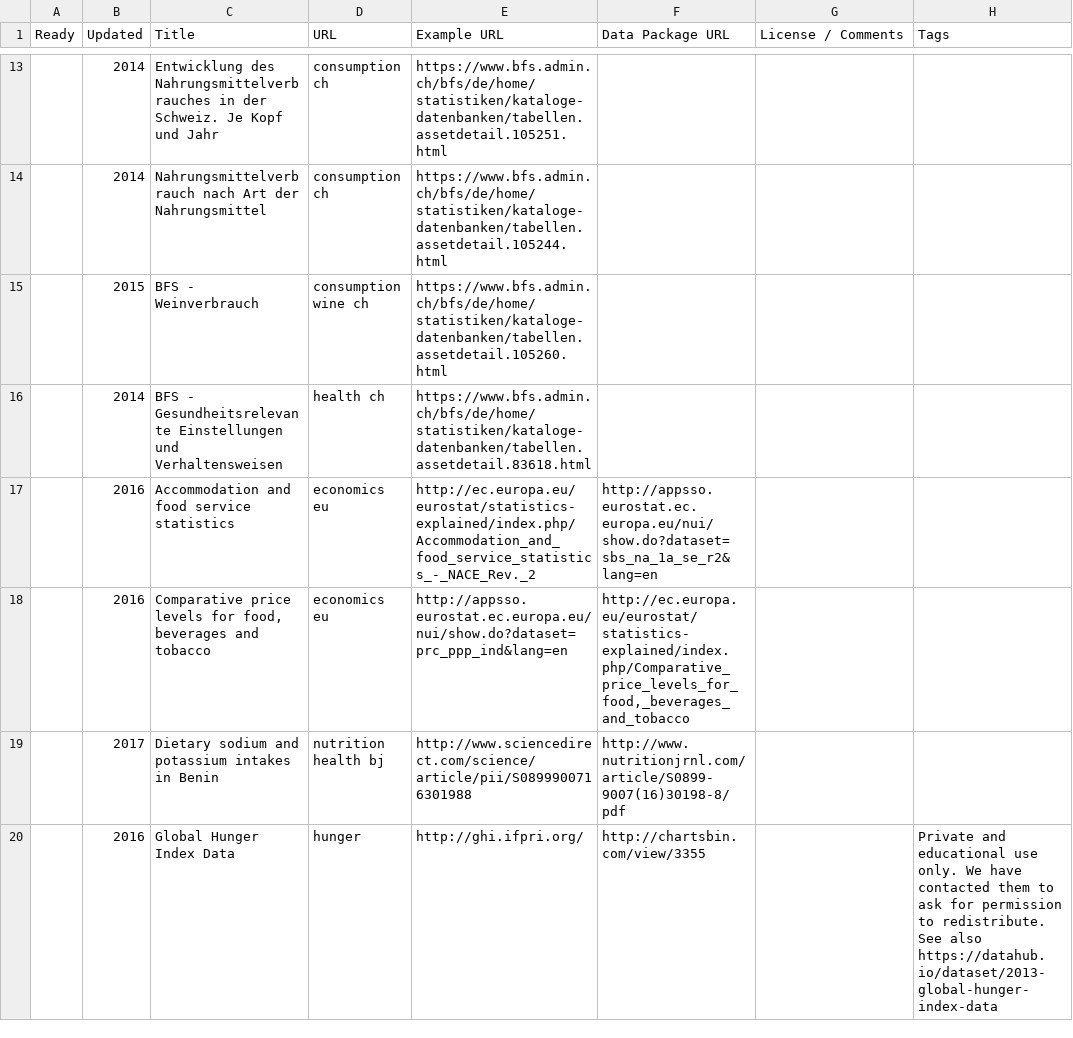
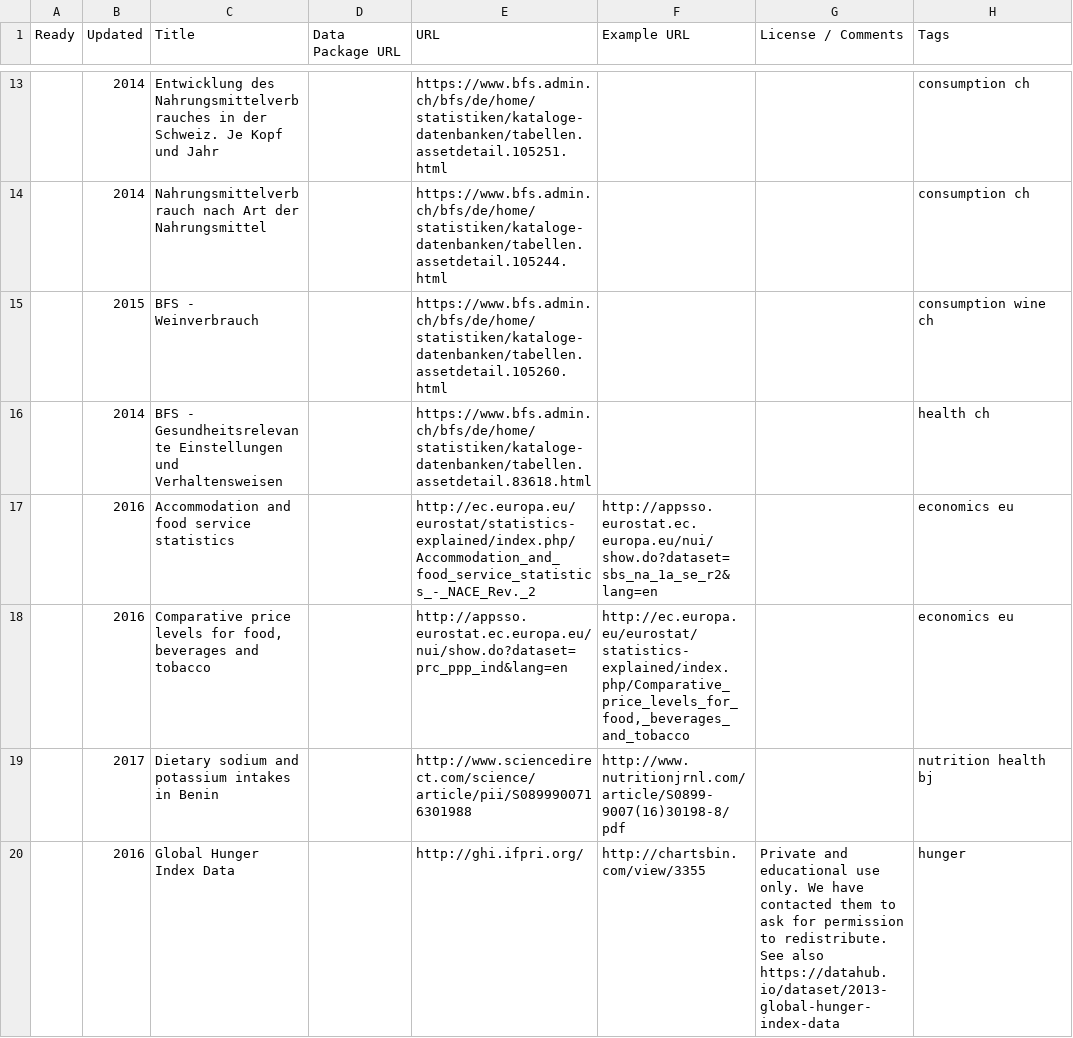
Before and after one commit to foodopendata/food-datasets, a CSV file: data/food-datasets.csv, drawn as a sheet; only a part is shown, gaps mark what is left out; the diff covers the shown part only; the diff names each change by its address in the sheet, - before the commit and + after, or states it on an @@ line.

```diff
--- a/data/food-datasets.csv
+++ b/data/food-datasets.csv
-D1: URL
+D1: Data Package URL
-E1: Example URL
+E1: URL
-F1: Data Package URL
+F1: Example URL
-D13:D14 (Data Package URL): consumption ch
+D13:D14 (Data Package URL): (empty)
-H13:H14 (Tags): (empty)
+H13:H14 (Tags): consumption ch
-D15 (Data Package URL): consumption wine ch
+D15 (Data Package URL): (empty)
-H15 (Tags): (empty)
+H15 (Tags): consumption wine ch
-D16 (Data Package URL): health ch
+D16 (Data Package URL): (empty)
-H16 (Tags): (empty)
+H16 (Tags): health ch
-D17:D18 (Data Package URL): economics eu
+D17:D18 (Data Package URL): (empty)
-H17:H18 (Tags): (empty)
+H17:H18 (Tags): economics eu
-D19 (Data Package URL): nutrition health bj
+D19 (Data Package URL): (empty)
-H19 (Tags): (empty)
+H19 (Tags): nutrition health bj
-D20 (Data Package URL): hunger
+D20 (Data Package URL): (empty)
-G20 (License / Comments): (empty)
+G20 (License / Comments): Private and educational use only. We have contacted them to ask for permission to redistribute. See also https://datahub.io/dataset/2013-global-hunger-index-data
-H20 (Tags): Private and educational use only. We have contacted them to ask for permission to redistribute. See also https://datahub.io/dataset/2013-global-hunger-index-data
+H20 (Tags): hunger
```
Also changed, not shown: 1 removed row and 98 edited cells elsewhere in this file.
